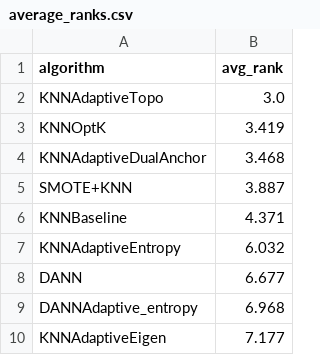
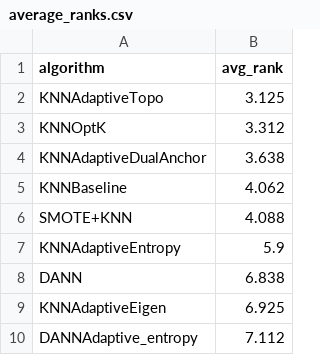
Before and after one commit to zepaulo333/knn_classimbalance, a CSV file: results/tables/average_ranks.csv, drawn as a sheet.

```diff
--- a/results/tables/average_ranks.csv
+++ b/results/tables/average_ranks.csv
@@ -1,10 +1,10 @@
 algorithm,avg_rank
-KNNAdaptiveTopo,3.0
-KNNOptK,3.419
-KNNAdaptiveDualAnchor,3.468
-SMOTE+KNN,3.887
-KNNBaseline,4.371
-KNNAdaptiveEntropy,6.032
-DANN,6.677
-DANNAdaptive_entropy,6.968
-KNNAdaptiveEigen,7.177
+KNNAdaptiveTopo,3.125
+KNNOptK,3.312
+KNNAdaptiveDualAnchor,3.638
+KNNBaseline,4.062
+SMOTE+KNN,4.088
+KNNAdaptiveEntropy,5.9
+DANN,6.838
+KNNAdaptiveEigen,6.925
+DANNAdaptive_entropy,7.112
```
Also changed, not shown: results/tables/benchmark_by_ir_quartile.csv, results/tables/benchmark_summary.csv, 14 other files.
